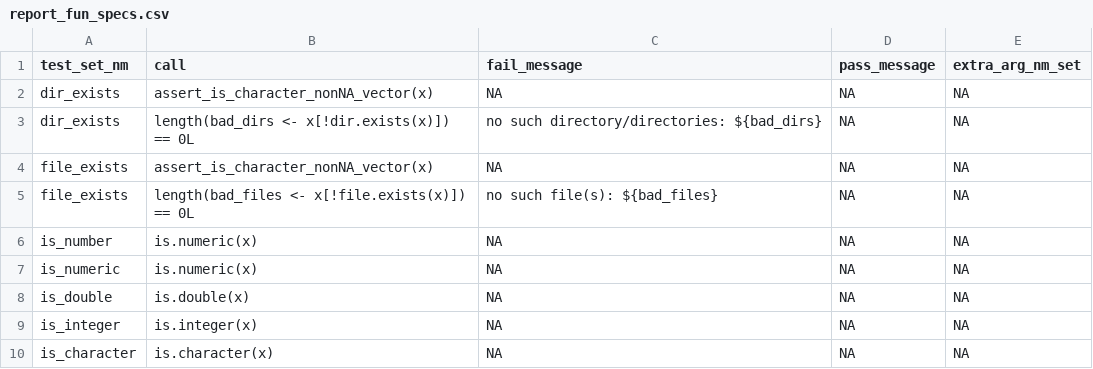
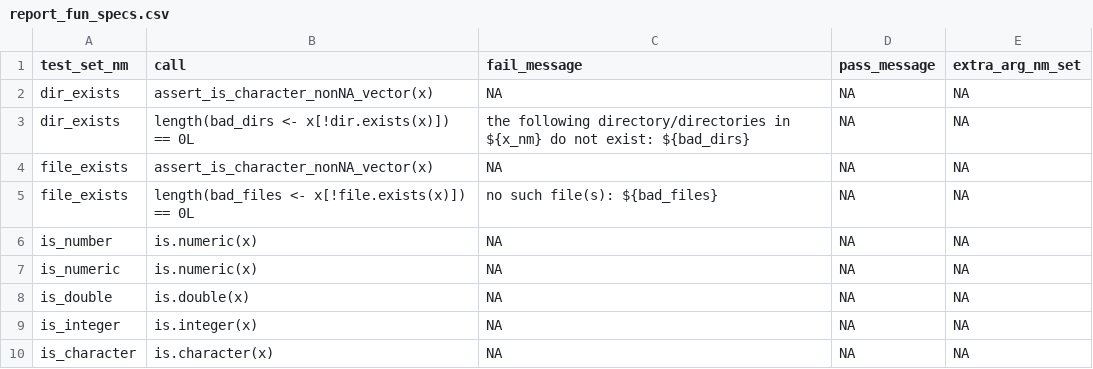
Before and after one commit to FinnishCancerRegistry/dbc, a CSV file: data-raw/report_fun_specs.csv, drawn as a sheet; only a part is shown.

Commit message:
arg call now used everywhere, I think

```diff
--- a/data-raw/report_fun_specs.csv
+++ b/data-raw/report_fun_specs.csv
@@ -2,3 +2,3 @@
 "dir_exists";"assert_is_character_nonNA_vector(x)";NA;NA;NA
-"dir_exists";"length(bad_dirs <- x[!dir.exists(x)]) == 0L";"no such directory/directories: ${bad_dirs}";NA;NA
+"dir_exists";"length(bad_dirs <- x[!dir.exists(x)]) == 0L";"the following directory/directories in ${x_nm} do not exist: ${bad_dirs}";NA;NA
 "file_exists";"assert_is_character_nonNA_vector(x)";NA;NA;NA
```
Also changed, not shown: 16 other files.
